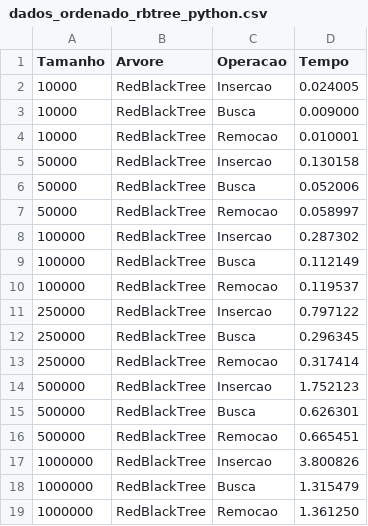
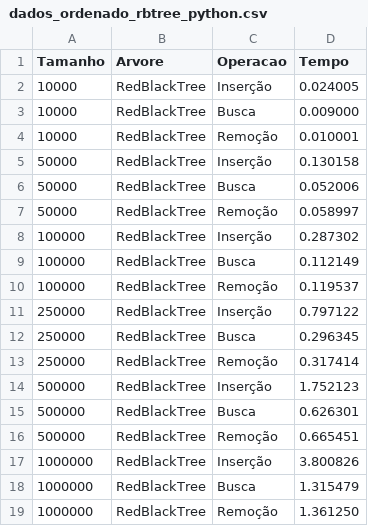
Before and after one commit to allanCCufcg/ProjetoEDA, a CSV file: Analise-Jesse/Dados CSV Testes/dados_ordenado_rbtree_python.csv, drawn as a sheet.

Commit message:
Update dados_ordenado_rbtree_python.csv

```diff
--- a/Analise-Jesse/Dados CSV Testes/dados_ordenado_rbtree_python.csv
+++ b/Analise-Jesse/Dados CSV Testes/dados_ordenado_rbtree_python.csv
@@ -1,19 +1,19 @@
 Tamanho,Arvore,Operacao,Tempo
-10000,RedBlackTree,Insercao,0.024005
+10000,RedBlackTree,Inserção,0.024005
 10000,RedBlackTree,Busca,0.009000
-10000,RedBlackTree,Remocao,0.010001
-50000,RedBlackTree,Insercao,0.130158
+10000,RedBlackTree,Remoção,0.010001
+50000,RedBlackTree,Inserção,0.130158
 50000,RedBlackTree,Busca,0.052006
-50000,RedBlackTree,Remocao,0.058997
-100000,RedBlackTree,Insercao,0.287302
+50000,RedBlackTree,Remoção,0.058997
+100000,RedBlackTree,Inserção,0.287302
 100000,RedBlackTree,Busca,0.112149
-100000,RedBlackTree,Remocao,0.119537
-250000,RedBlackTree,Insercao,0.797122
+100000,RedBlackTree,Remoção,0.119537
+250000,RedBlackTree,Inserção,0.797122
 250000,RedBlackTree,Busca,0.296345
-250000,RedBlackTree,Remocao,0.317414
-500000,RedBlackTree,Insercao,1.752123
+250000,RedBlackTree,Remoção,0.317414
+500000,RedBlackTree,Inserção,1.752123
 500000,RedBlackTree,Busca,0.626301
-500000,RedBlackTree,Remocao,0.665451
-1000000,RedBlackTree,Insercao,3.800826
+500000,RedBlackTree,Remoção,0.665451
+1000000,RedBlackTree,Inserção,3.800826
 1000000,RedBlackTree,Busca,1.315479
-1000000,RedBlackTree,Remocao,1.361250
+1000000,RedBlackTree,Remoção,1.361250
```
